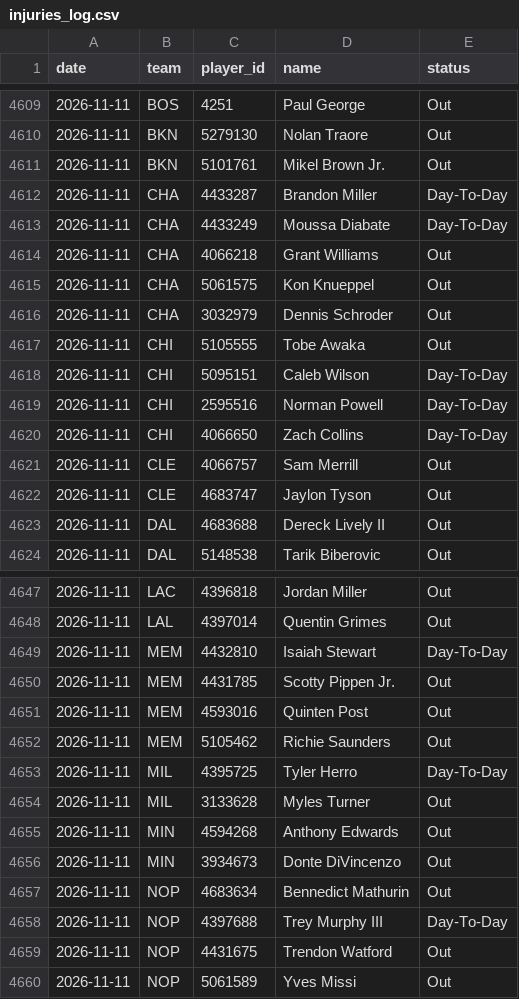
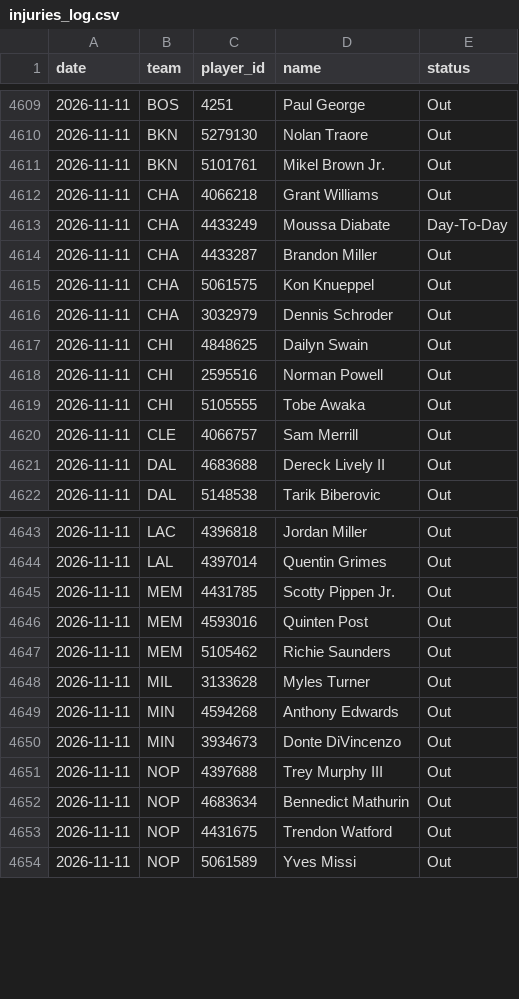
Before and after one commit to DEMON-X13/nba-hub, a CSV file: data/injuries_log.csv, drawn as a sheet; only a part is shown, gaps mark what is left out; the diff covers the shown part only.

```diff
--- a/data/injuries_log.csv
+++ b/data/injuries_log.csv
@@ -4611,13 +4611,11 @@ date,team,player_id,name,status
 2026-11-11,BKN,5101761,Mikel Brown Jr.,Out
-2026-11-11,CHA,4433287,Brandon Miller,Day-To-Day
+2026-11-11,CHA,4066218,Grant Williams,Out
 2026-11-11,CHA,4433249,Moussa Diabate,Day-To-Day
-2026-11-11,CHA,4066218,Grant Williams,Out
+2026-11-11,CHA,4433287,Brandon Miller,Out
 2026-11-11,CHA,5061575,Kon Knueppel,Out
 2026-11-11,CHA,3032979,Dennis Schroder,Out
+2026-11-11,CHI,4848625,Dailyn Swain,Out
+2026-11-11,CHI,2595516,Norman Powell,Out
 2026-11-11,CHI,5105555,Tobe Awaka,Out
-2026-11-11,CHI,5095151,Caleb Wilson,Day-To-Day
-2026-11-11,CHI,2595516,Norman Powell,Day-To-Day
-2026-11-11,CHI,4066650,Zach Collins,Day-To-Day
 2026-11-11,CLE,4066757,Sam Merrill,Out
-2026-11-11,CLE,4683747,Jaylon Tyson,Out
 2026-11-11,DAL,4683688,Dereck Lively II,Out
@@ -4648,3 +4644,2 @@ date,team,player_id,name,status
 2026-11-11,LAL,4397014,Quentin Grimes,Out
-2026-11-11,MEM,4432810,Isaiah Stewart,Day-To-Day
 2026-11-11,MEM,4431785,Scotty Pippen Jr.,Out
@@ -4652,3 +4647,2 @@ date,team,player_id,name,status
 2026-11-11,MEM,5105462,Richie Saunders,Out
-2026-11-11,MIL,4395725,Tyler Herro,Day-To-Day
 2026-11-11,MIL,3133628,Myles Turner,Out
@@ -4656,4 +4650,4 @@ date,team,player_id,name,status
 2026-11-11,MIN,3934673,Donte DiVincenzo,Out
+2026-11-11,NOP,4397688,Trey Murphy III,Out
 2026-11-11,NOP,4683634,Bennedict Mathurin,Out
-2026-11-11,NOP,4397688,Trey Murphy III,Day-To-Day
 2026-11-11,NOP,4431675,Trendon Watford,Out
```
Also changed, not shown: 3 removed rows and 3 edited cells elsewhere in this file, data/predictions.csv, 13 other files.
